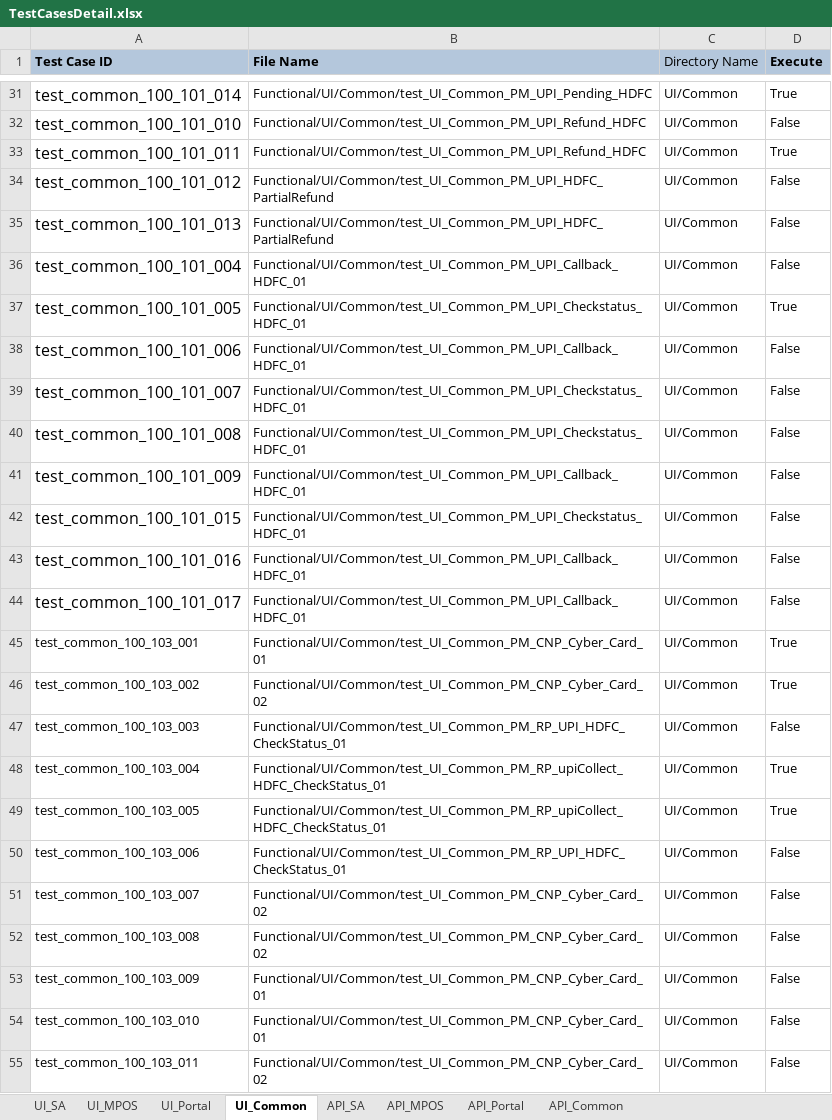
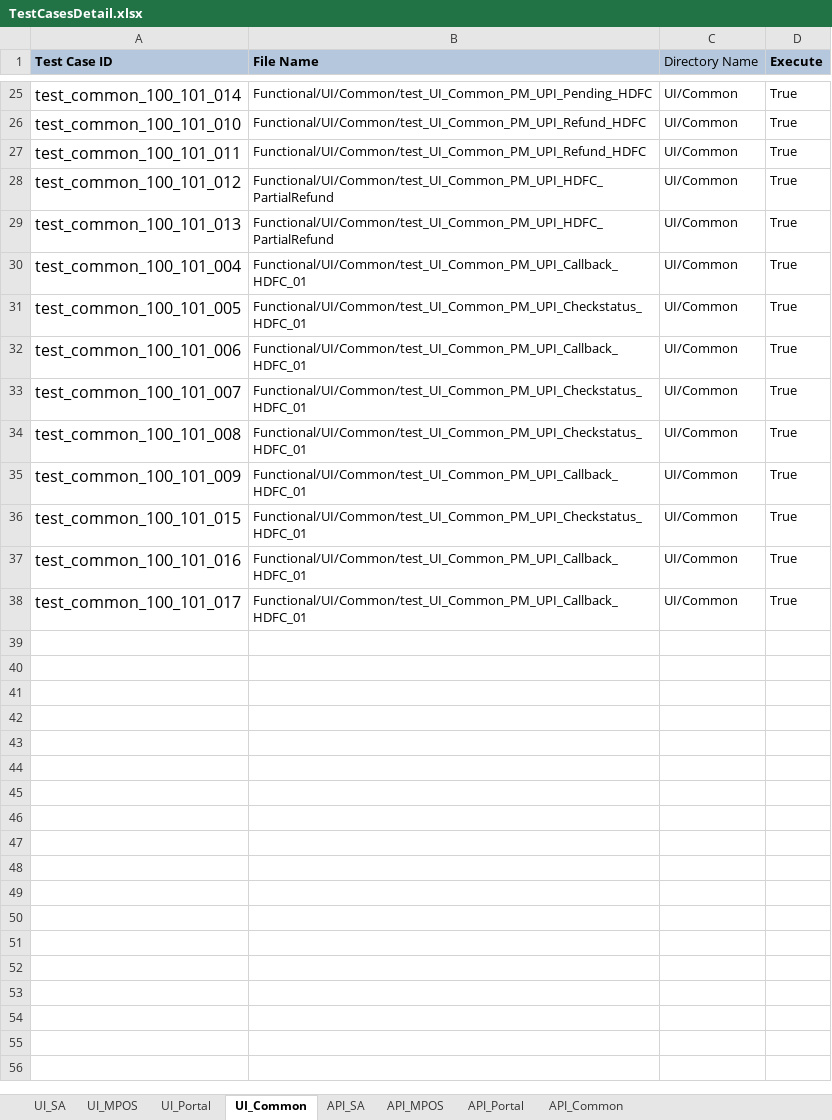
Before and after one commit to tularamsa1/ezeauto-rearch-automation-claude, an Excel workbook: DataProvider/TestCasesDetail.xlsx, sheet UI_Common, drawn as a sheet; only a part is shown, gaps mark what is left out; values as stored, in another font and other column widths than the file's, no borders; removed rows and columns are numbered as before the commit, all else as after; the diff covers the shown part only; the diff names each change by its address in the sheet, - before the commit and + after, or states it on an @@ line.

```diff
--- a/DataProvider/TestCasesDetail.xlsx (sheet UI_Common)
+++ b/DataProvider/TestCasesDetail.xlsx (sheet UI_Common)
-D26 (Execute): False
+D26 (Execute): True
-D28:D30 (Execute): False
+D28:D30 (Execute): True
-D32:D38 (Execute): False
+D32:D38 (Execute): True
-row 45: test_common_100_103_001 | Functional/UI/Common/test_UI_Common_PM_CNP_Cyber_Card_01 | UI/Common | True
-row 46: test_common_100_103_002 | Functional/UI/Common/test_UI_Common_PM_CNP_Cyber_Card_02 | UI/Common | True
-row 47: test_common_100_103_003 | Functional/UI/Common/test_UI_Common_PM_RP_UPI_HDFC_CheckStatus_01 | UI/Common | False
-row 48: test_common_100_103_004 | Functional/UI/Common/test_UI_Common_PM_RP_upiCollect_HDFC_CheckStatus_01 | UI/Common | True
-row 49: test_common_100_103_005 | Functional/UI/Common/test_UI_Common_PM_RP_upiCollect_HDFC_CheckStatus_01 | UI/Common | True
-row 50: test_common_100_103_006 | Functional/UI/Common/test_UI_Common_PM_RP_UPI_HDFC_CheckStatus_01 | UI/Common | False
-row 51: test_common_100_103_007 | Functional/UI/Common/test_UI_Common_PM_CNP_Cyber_Card_02 | UI/Common | False
-row 52: test_common_100_103_008 | Functional/UI/Common/test_UI_Common_PM_CNP_Cyber_Card_02 | UI/Common | False
-row 53: test_common_100_103_009 | Functional/UI/Common/test_UI_Common_PM_CNP_Cyber_Card_01 | UI/Common | False
-row 54: test_common_100_103_010 | Functional/UI/Common/test_UI_Common_PM_CNP_Cyber_Card_01 | UI/Common | False
-row 55: test_common_100_103_011 | Functional/UI/Common/test_UI_Common_PM_CNP_Cyber_Card_02 | UI/Common | False
```
Also changed, not shown: 6 removed rows, 9 edited cells and cell formats elsewhere in this sheet, sheet UI_SA, 4 other files.
